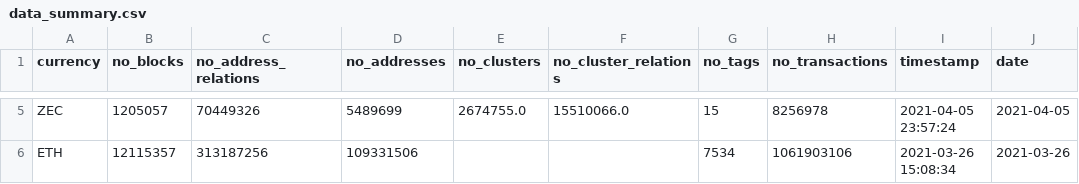
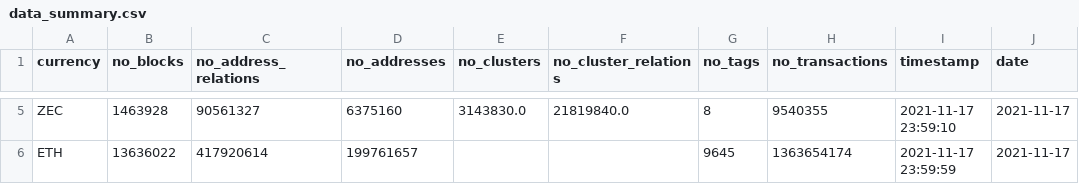
Before and after one commit to graphsense/graphsense-paper, a CSV file: src/data_summary.csv, drawn as a sheet; only a part is shown, gaps mark what is left out; the diff covers the shown part only; the diff names each change by its address in the sheet, - before the commit and + after, or states it on an @@ line.

Commit message:
Update values in tables

```diff
--- a/src/data_summary.csv
+++ b/src/data_summary.csv
-B5 (no_blocks): 1205057
+B5 (no_blocks): 1463928
-C5 (no_address_relations): 70449326
+C5 (no_address_relations): 90561327
-D5 (no_addresses): 5489699
+D5 (no_addresses): 6375160
-E5 (no_clusters): 2674755.0
+E5 (no_clusters): 3143830.0
-F5 (no_cluster_relations): 15510066.0
+F5 (no_cluster_relations): 21819840.0
-G5 (no_tags): 15
+G5 (no_tags): 8
-H5 (no_transactions): 8256978
+H5 (no_transactions): 9540355
-I5 (timestamp): 2021-04-05 23:57:24
+I5 (timestamp): 2021-11-17 23:59:10
-J5 (date): 2021-04-05
+J5 (date): 2021-11-17
-B6 (no_blocks): 12115357
+B6 (no_blocks): 13636022
-C6 (no_address_relations): 313187256
+C6 (no_address_relations): 417920614
-D6 (no_addresses): 109331506
+D6 (no_addresses): 199761657
-G6 (no_tags): 7534
+G6 (no_tags): 9645
-H6 (no_transactions): 1061903106
+H6 (no_transactions): 1363654174
-I6 (timestamp): 2021-03-26 15:08:34
+I6 (timestamp): 2021-11-17 23:59:59
-J6 (date): 2021-03-26
+J6 (date): 2021-11-17
```
Also changed, not shown: 27 edited cells elsewhere in this file, 2 other files.
